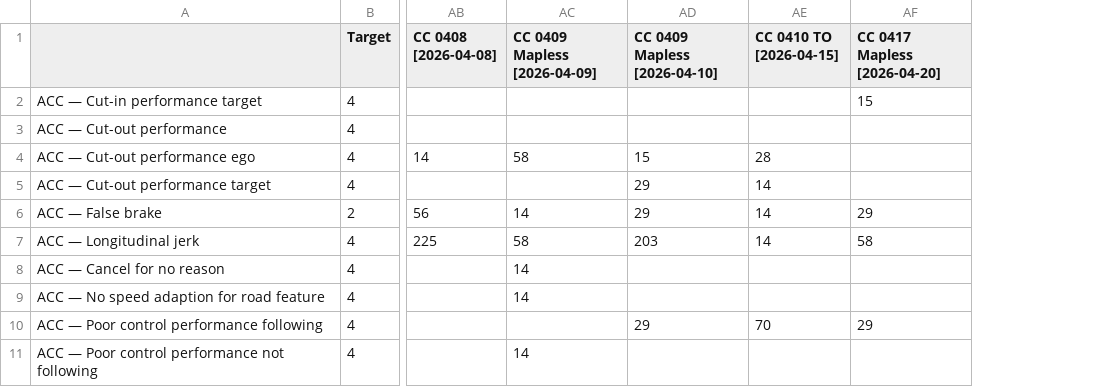
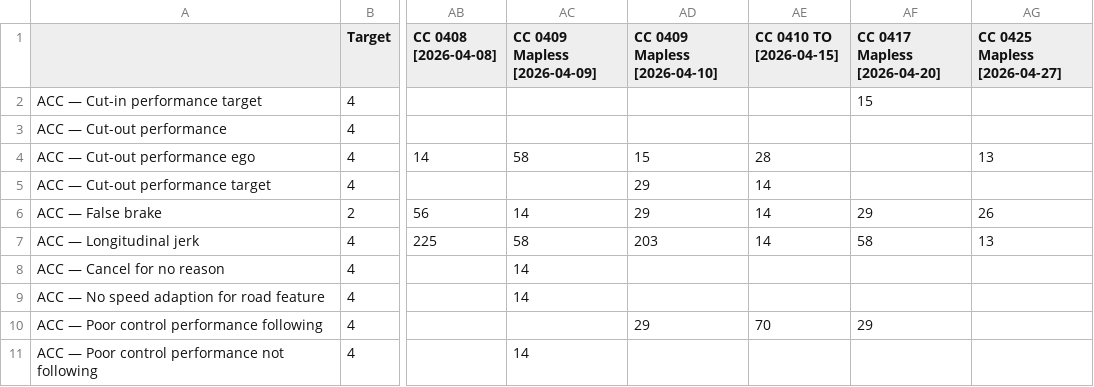
Before and after one commit to Lynoit/lynoit.github.io, a CSV file: weekly_kpi_data.csv, drawn as a sheet; only a part is shown, gaps mark what is left out; the diff names each change by its address in the sheet, - before the commit and + after, or states it on an @@ line.

Commit message:
Update weekly_kpi_data.csv

```diff
--- a/weekly_kpi_data.csv
+++ b/weekly_kpi_data.csv
+column AG (CC 0425 Mapless [2026-04-27]), rows 4-7: 13 |  | 26 | 13
```
